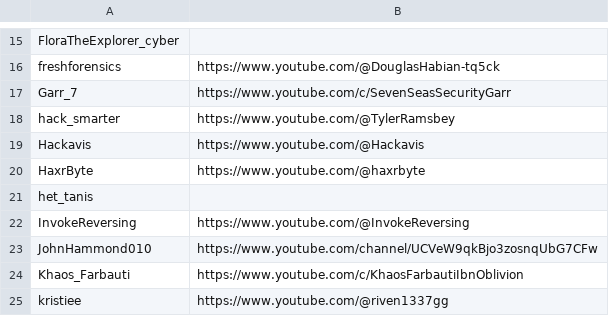
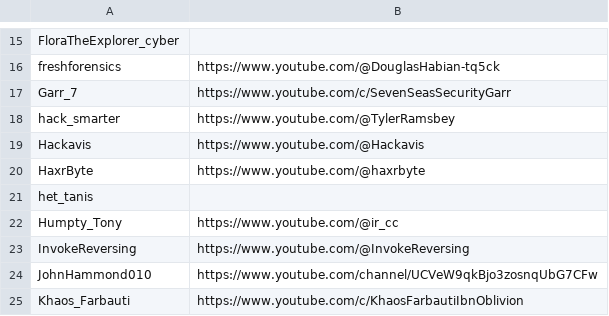
Before and after one commit to infosecstreams/infosecstreams.github.io, a CSV file: streamers.csv, drawn as a sheet; only a part is shown, gaps mark what is left out; the shorter side is filled out with more unchanged rows.

```diff
--- a/streamers.csv
+++ b/streamers.csv
@@ -21,2 +21,3 @@ HaxrByte,https://www.youtube.com/@haxrbyte
 het_tanis,
+Humpty_Tony,https://www.youtube.com/@ir_cc
 InvokeReversing,https://www.youtube.com/@InvokeReversing
```
Also changed, not shown: inactive_streamers.csv, 3 other files.
